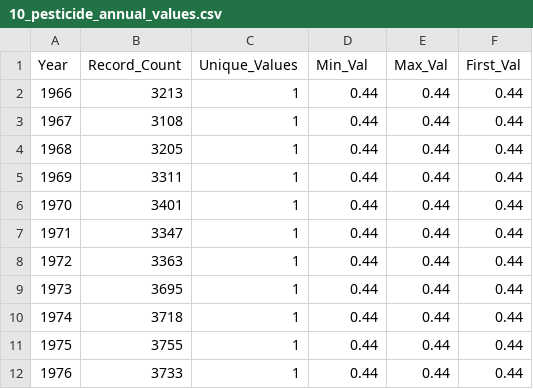
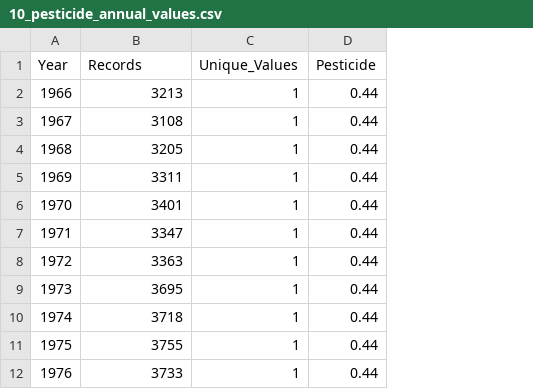
Before and after one commit to aryan-puranik/crop_yield_prediction, a CSV file: reports/tables/eda/10_pesticide_annual_values.csv, drawn as a sheet; only a part is shown; the diff names each change by its address in the sheet, - before the commit and + after, or states it on an @@ line.

```diff
--- a/reports/tables/eda/10_pesticide_annual_values.csv
+++ b/reports/tables/eda/10_pesticide_annual_values.csv
-column E (Max_Val), rows 2-12: all 0.44
-column F (First_Val), rows 2-12: all 0.44
-B1: Record_Count
+B1: Records
-D1: Min_Val
+D1: Pesticide
```
Also changed, not shown: reports/tables/eda/02_target_summary_statistics.csv, reports/tables/eda/06_state_level_summary.csv, 32 other files.
